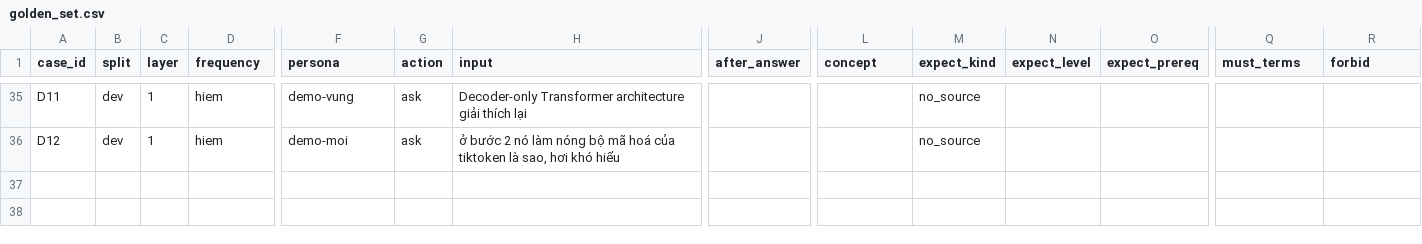
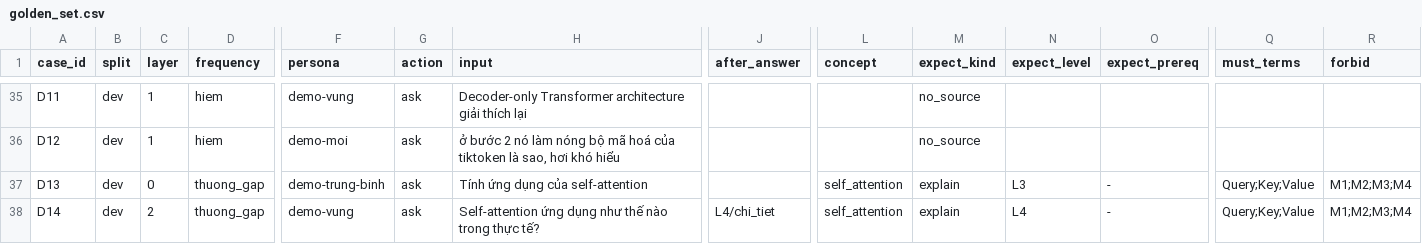
Before and after one commit to drpie143/K4-3B-E403-THE-LIEMS, a CSV file: codebase/eval/golden_set.csv, drawn as a sheet; only a part is shown, gaps mark what is left out; rows hold the shown columns only; the diff names each change by its address in the sheet, - before the commit and + after, or states it on an @@ line.

```diff
--- a/codebase/eval/golden_set.csv
+++ b/codebase/eval/golden_set.csv
+row 37: D13 | dev | 0 | thuong_gap | demo-trung-binh | ask | Tính ứng dụng của self-attention |  | self_attention | explain | L3 | - | Query;Key;Value | M1;M2;M3;M4
+row 38: D14 | dev | 2 | thuong_gap | demo-vung | ask | Self-attention ứng dụng như thế nào trong thực tế? | L4/chi_tiet | self_attention | explain | L4 | - | Query;Key;Value | M1;M2;M3;M4
```
Also changed, not shown: 21 other files.
